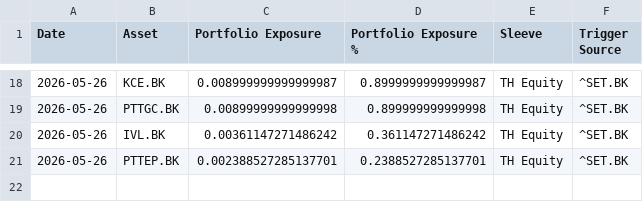
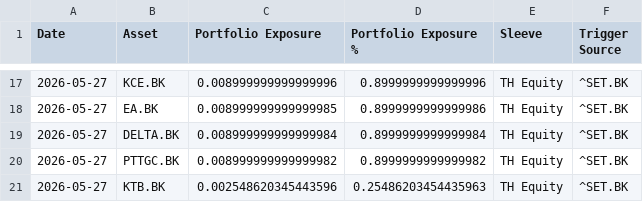
Before and after one commit to pong0401/port_opt_advance, a CSV file: result/us_th_side_trigger_latest_asset_weights_live_thb.csv, drawn as a sheet; only a part is shown, gaps mark what is left out; the diff covers the shown part only.

```diff
--- a/result/us_th_side_trigger_latest_asset_weights_live_thb.csv
+++ b/result/us_th_side_trigger_latest_asset_weights_live_thb.csv
@@ -18,4 +17,5 @@ Date,Asset,Portfolio Exposure,Portfolio Exposure %,Sleeve,Trigger Source
-2026-05-26,KCE.BK,0.008999999999999987,0.8999999999999987,TH Equity,^SET.BK
-2026-05-26,PTTGC.BK,0.00899999999999998,0.899999999999998,TH Equity,^SET.BK
-2026-05-26,IVL.BK,0.00361147271486242,0.361147271486242,TH Equity,^SET.BK
-2026-05-26,PTTEP.BK,0.002388527285137701,0.2388527285137701,TH Equity,^SET.BK
+2026-05-27,KCE.BK,0.008999999999999996,0.8999999999999996,TH Equity,^SET.BK
+2026-05-27,EA.BK,0.008999999999999985,0.8999999999999986,TH Equity,^SET.BK
+2026-05-27,DELTA.BK,0.008999999999999984,0.8999999999999984,TH Equity,^SET.BK
+2026-05-27,PTTGC.BK,0.008999999999999982,0.8999999999999982,TH Equity,^SET.BK
+2026-05-27,KTB.BK,0.002548620345443596,0.25486203454435963,TH Equity,^SET.BK
```
Also changed, not shown: 7 added rows, 8 removed rows and 22 edited cells elsewhere in this file, result/us_th_best_asset_sweep_latest_effective_weights_live_thb.csv, result/us_th_side_trigger_cash_drag_latest_asset_weights_live_thb.csv, 5 other files.
